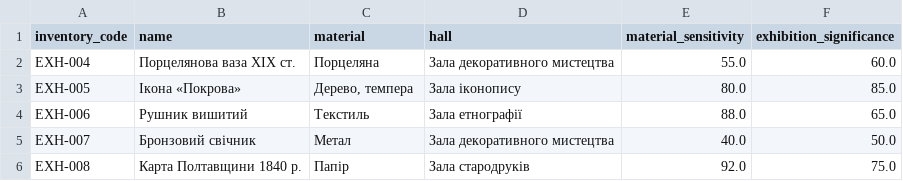
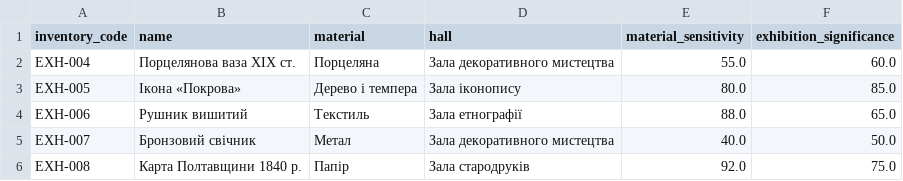
Before and after one commit to Ruslan-bite/kpp-coursework-stupnyk-variant24, a CSV file: client/sample-data/exhibits.csv, drawn as a sheet.

Commit message:
Fix CSV sample data

```diff
--- a/client/sample-data/exhibits.csv
+++ b/client/sample-data/exhibits.csv
@@ -2,3 +2,3 @@ inventory_code;name;material;hall;material_sensitivity;exhibition_significance
 EXH-004;Порцелянова ваза XIX ст.;Порцеляна;Зала декоративного мистецтва;55.0;60.0
-EXH-005;Ікона «Покрова»;Дерево, темпера;Зала іконопису;80.0;85.0
+EXH-005;Ікона «Покрова»;Дерево і темпера;Зала іконопису;80.0;85.0
 EXH-006;Рушник вишитий;Текстиль;Зала етнографії;88.0;65.0
```
